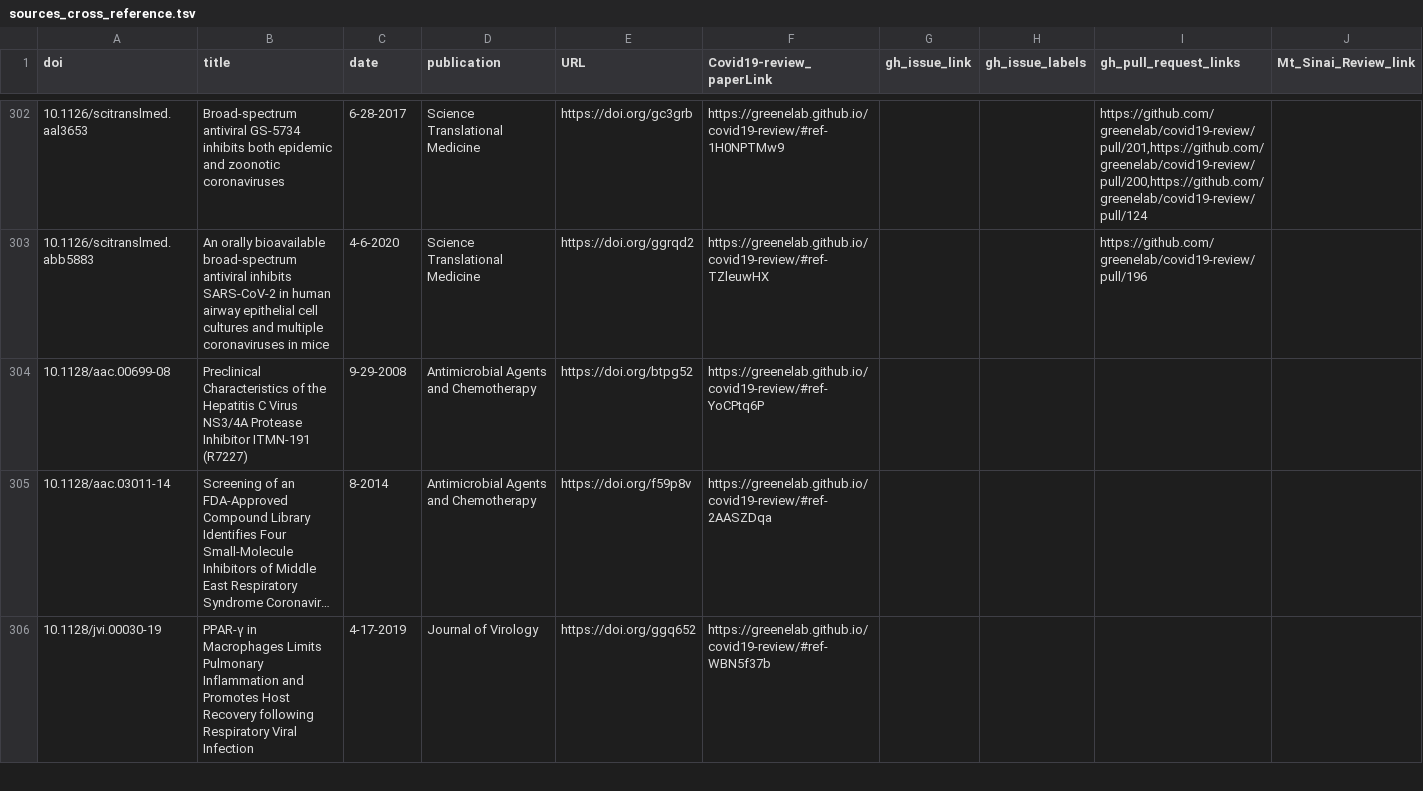
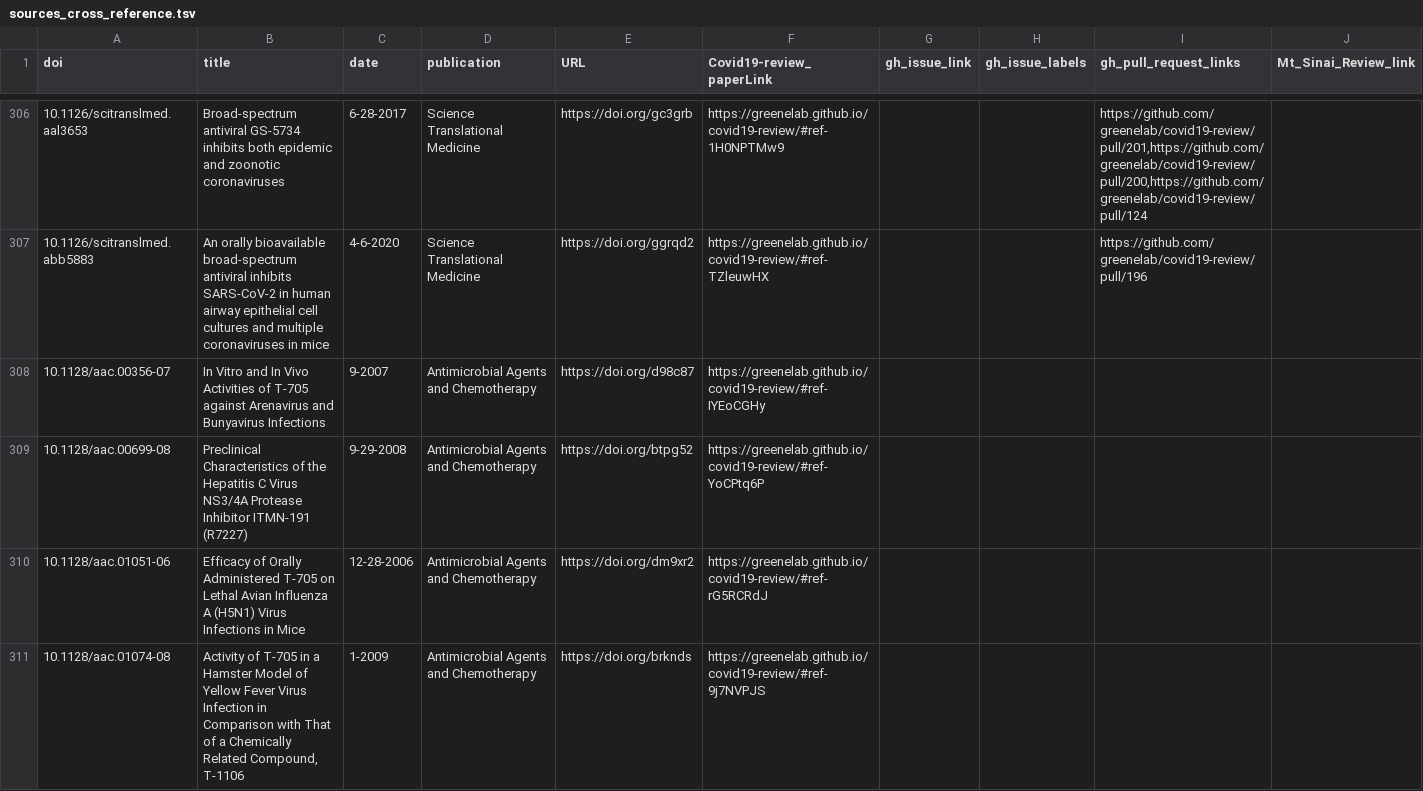
Before and after one commit to greenelab/covid19-review, a TSV file: sources_cross_reference.tsv, drawn as a sheet; only a part is shown, gaps mark what is left out; the shorter side is filled out with more unchanged rows; long unchanged cells end in …; the diff covers the shown part only.

Commit message:
Merge pull request #263 from greenelab/doi-patch [ci skip]
This build is based on
https://github.com/greenelab/covid19-review/commit/f7c9a4653443dc1c00b446b760313e4d1d691698.

This commit was created by the following CI build and job:
https://github.com/greenelab/covid19-review/commit/f7c9a4653443dc1c00b446b760313e4d1d691698/checks
https://github.com/greenelab/covid19-review/runs/91346264

```diff
--- a/sources_cross_reference.tsv
+++ b/sources_cross_reference.tsv
@@ -303,2 +307,5 @@ doi	title	date	publication	URL	Covid19-review_paperLink	gh_issue_link	gh_issue_l
 10.1126/scitranslmed.abb5883	An orally bioavailable broad-spectrum antiviral inhibits SARS-CoV-2 in human airway epithelial cell cultures and multiple coronaviruses in mice	4-6-2020	Science Translational Medicine	https://doi.org/ggrqd2	https://greenelab.github.io/covid19-review/#ref-TZleuwHX			https://github.com/greenelab/covid19-review/pull/196	
+10.1128/aac.00356-07	In Vitro and In Vivo Activities of T-705 against Arenavirus and Bunyavirus Infections	9-2007	Antimicrobial Agents and Chemotherapy	https://doi.org/d98c87	https://greenelab.github.io/covid19-review/#ref-IYEoCGHy				
 10.1128/aac.00699-08	Preclinical Characteristics of the Hepatitis C Virus NS3/4A Protease Inhibitor ITMN-191 (R7227)	9-29-2008	Antimicrobial Agents and Chemotherapy	https://doi.org/btpg52	https://greenelab.github.io/covid19-review/#ref-YoCPtq6P				
+10.1128/aac.01051-06	Efficacy of Orally Administered T-705 on Lethal Avian Influenza A (H5N1) Virus Infections in Mice	12-28-2006	Antimicrobial Agents and Chemotherapy	https://doi.org/dm9xr2	https://greenelab.github.io/covid19-review/#ref-rG5RCRdJ				
+10.1128/aac.01074-08	Activity of T-705 in a Hamster Model of Yellow Fever Virus Infection in Comparison with That of a Chemically Related Compound, T-1106	1-2009	Antimicrobial Agents and Chemotherapy	https://doi.org/brknds	https://greenelab.github.io/covid19-review/#ref-9j7NVPJS				
```
Also changed, not shown: 10 added rows, 2 removed rows and 19 edited cells elsewhere in this file, 5 other files.
